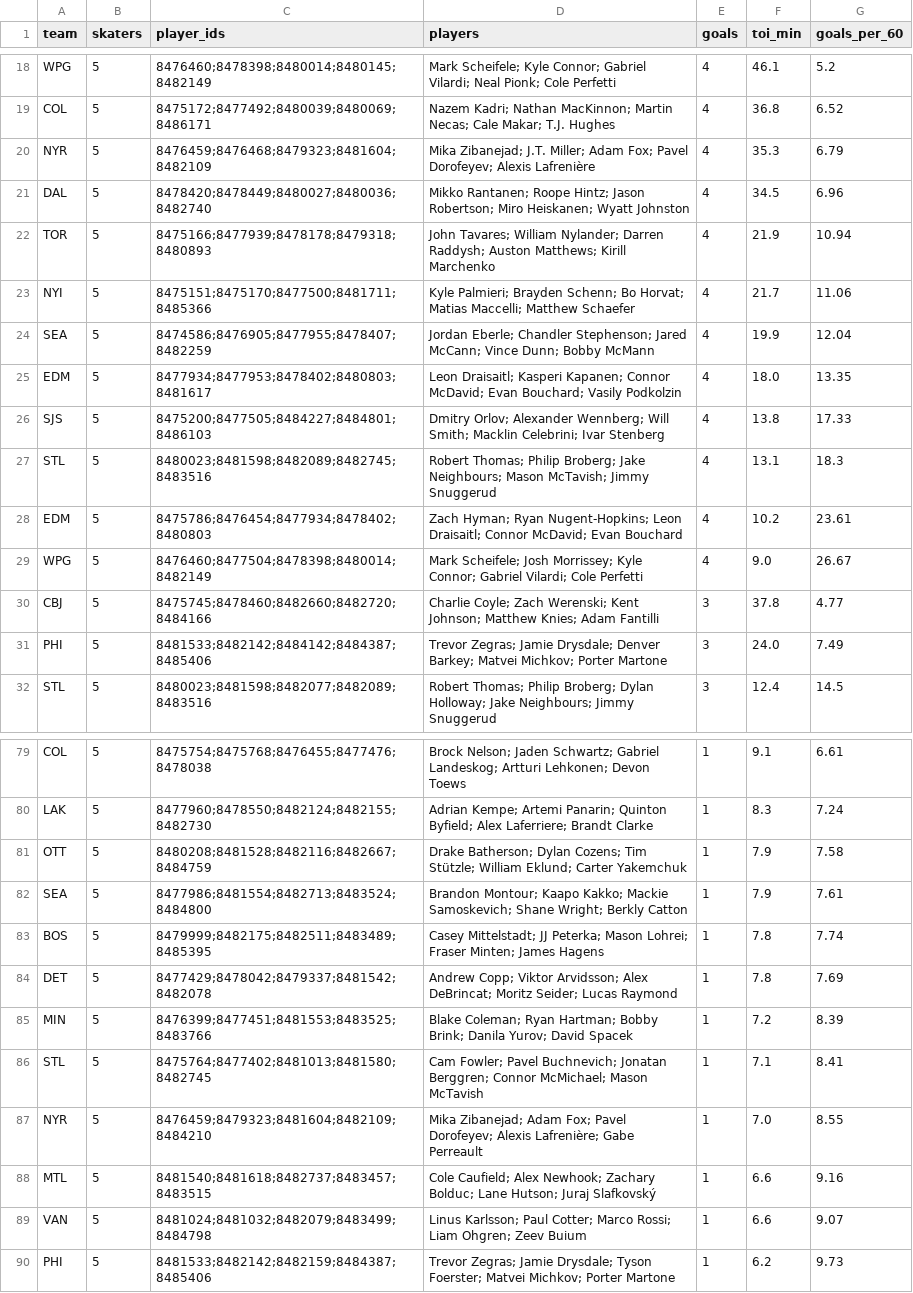
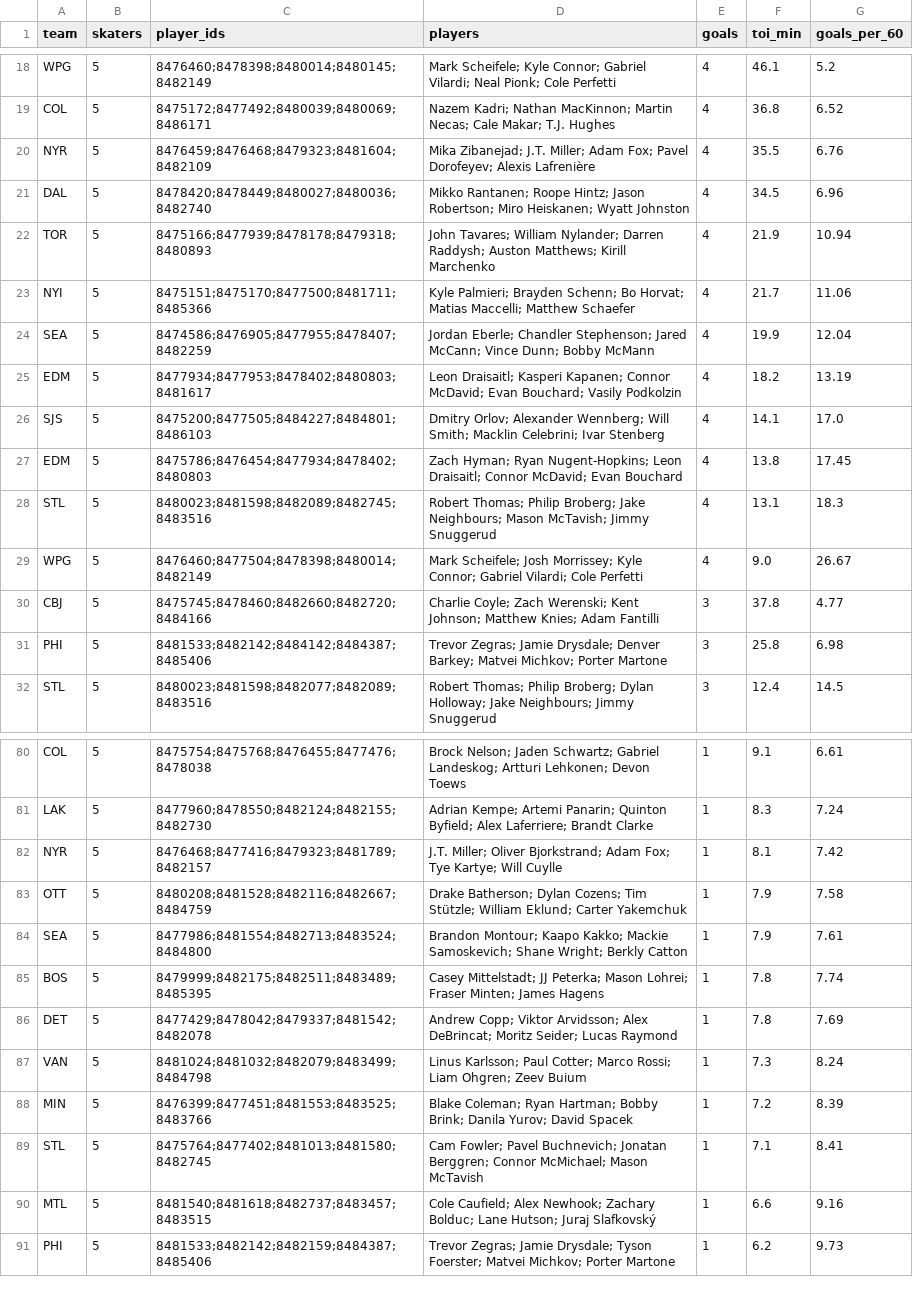
Before and after one commit to twothreecc/nhl-pp-combos, a CSV file: data/onice_units.csv, drawn as a sheet; only a part is shown, gaps mark what is left out; the diff covers the shown part only.

```diff
--- a/data/onice_units.csv
+++ b/data/onice_units.csv
@@ -19,3 +19,3 @@ WPG,5,8476460;8478398;8480014;8480145;8482149,Mark Scheifele; Kyle Connor; Gabri
 COL,5,8475172;8477492;8480039;8480069;8486171,Nazem Kadri; Nathan MacKinnon; Martin Necas; Cale Makar; T.J. Hughes,4,36.8,6.52
-NYR,5,8476459;8476468;8479323;8481604;8482109,Mika Zibanejad; J.T. Miller; Adam Fox; Pavel Dorofeyev; Alexis Lafrenière,4,35.3,6.79
+NYR,5,8476459;8476468;8479323;8481604;8482109,Mika Zibanejad; J.T. Miller; Adam Fox; Pavel Dorofeyev; Alexis Lafrenière,4,35.5,6.76
 DAL,5,8478420;8478449;8480027;8480036;8482740,Mikko Rantanen; Roope Hintz; Jason Robertson; Miro Heiskanen; Wyatt Johnston,4,34.5,6.96
@@ -24,9 +24,9 @@ NYI,5,8475151;8475170;8477500;8481711;8485366,Kyle Palmieri; Brayden Schenn; Bo
 SEA,5,8474586;8476905;8477955;8478407;8482259,Jordan Eberle; Chandler Stephenson; Jared McCann; Vince Dunn; Bobby McMann,4,19.9,12.04
-EDM,5,8477934;8477953;8478402;8480803;8481617,Leon Draisaitl; Kasperi Kapanen; Connor McDavid; Evan Bouchard; Vasily Podkolzin,4,18.0,13.35
-SJS,5,8475200;8477505;8484227;8484801;8486103,Dmitry Orlov; Alexander Wennberg; Will Smith; Macklin Celebrini; Ivar Stenberg,4,13.8,17.33
+EDM,5,8477934;8477953;8478402;8480803;8481617,Leon Draisaitl; Kasperi Kapanen; Connor McDavid; Evan Bouchard; Vasily Podkolzin,4,18.2,13.19
+SJS,5,8475200;8477505;8484227;8484801;8486103,Dmitry Orlov; Alexander Wennberg; Will Smith; Macklin Celebrini; Ivar Stenberg,4,14.1,17.0
+EDM,5,8475786;8476454;8477934;8478402;8480803,Zach Hyman; Ryan Nugent-Hopkins; Leon Draisaitl; Connor McDavid; Evan Bouchard,4,13.8,17.45
 STL,5,8480023;8481598;8482089;8482745;8483516,Robert Thomas; Philip Broberg; Jake Neighbours; Mason McTavish; Jimmy Snuggerud,4,13.1,18.3
-EDM,5,8475786;8476454;8477934;8478402;8480803,Zach Hyman; Ryan Nugent-Hopkins; Leon Draisaitl; Connor McDavid; Evan Bouchard,4,10.2,23.61
 WPG,5,8476460;8477504;8478398;8480014;8482149,Mark Scheifele; Josh Morrissey; Kyle Connor; Gabriel Vilardi; Cole Perfetti,4,9.0,26.67
 CBJ,5,8475745;8478460;8482660;8482720;8484166,Charlie Coyle; Zach Werenski; Kent Johnson; Matthew Knies; Adam Fantilli,3,37.8,4.77
-PHI,5,8481533;8482142;8484142;8484387;8485406,Trevor Zegras; Jamie Drysdale; Denver Barkey; Matvei Michkov; Porter Martone,3,24.0,7.49
+PHI,5,8481533;8482142;8484142;8484387;8485406,Trevor Zegras; Jamie Drysdale; Denver Barkey; Matvei Michkov; Porter Martone,3,25.8,6.98
 STL,5,8480023;8481598;8482077;8482089;8483516,Robert Thomas; Philip Broberg; Dylan Holloway; Jake Neighbours; Jimmy Snuggerud,3,12.4,14.5
@@ -80,2 +81,3 @@ COL,5,8475754;8475768;8476455;8477476;8478038,Brock Nelson; Jaden Schwartz; Gabr
 LAK,5,8477960;8478550;8482124;8482155;8482730,Adrian Kempe; Artemi Panarin; Quinton Byfield; Alex Laferriere; Brandt Clarke,1,8.3,7.24
+NYR,5,8476468;8477416;8479323;8481789;8482157,J.T. Miller; Oliver Bjorkstrand; Adam Fox; Tye Kartye; Will Cuylle,1,8.1,7.42
 OTT,5,8480208;8481528;8482116;8482667;8484759,Drake Batherson; Dylan Cozens; Tim Stützle; William Eklund; Carter Yakemchuk,1,7.9,7.58
@@ -84,7 +86,6 @@ BOS,5,8479999;8482175;8482511;8483489;8485395,Casey Mittelstadt; JJ Peterka; Mas
 DET,5,8477429;8478042;8479337;8481542;8482078,Andrew Copp; Viktor Arvidsson; Alex DeBrincat; Moritz Seider; Lucas Raymond,1,7.8,7.69
+VAN,5,8481024;8481032;8482079;8483499;8484798,Linus Karlsson; Paul Cotter; Marco Rossi; Liam Ohgren; Zeev Buium,1,7.3,8.24
 MIN,5,8476399;8477451;8481553;8483525;8483766,Blake Coleman; Ryan Hartman; Bobby Brink; Danila Yurov; David Spacek,1,7.2,8.39
 STL,5,8475764;8477402;8481013;8481580;8482745,Cam Fowler; Pavel Buchnevich; Jonatan Berggren; Connor McMichael; Mason McTavish,1,7.1,8.41
-NYR,5,8476459;8479323;8481604;8482109;8484210,Mika Zibanejad; Adam Fox; Pavel Dorofeyev; Alexis Lafrenière; Gabe Perreault,1,7.0,8.55
 MTL,5,8481540;8481618;8482737;8483457;8483515,Cole Caufield; Alex Newhook; Zachary Bolduc; Lane Hutson; Juraj Slafkovský,1,6.6,9.16
-VAN,5,8481024;8481032;8482079;8483499;8484798,Linus Karlsson; Paul Cotter; Marco Rossi; Liam Ohgren; Zeev Buium,1,6.6,9.07
 PHI,5,8481533;8482142;8482159;8484387;8485406,Trevor Zegras; Jamie Drysdale; Tyson Foerster; Matvei Michkov; Porter Martone,1,6.2,9.73
```
Also changed, not shown: 8 added rows, 4 removed rows and 2 edited cells elsewhere in this file, data/goals.csv, data/onice_pairs.csv, 14 other files.
